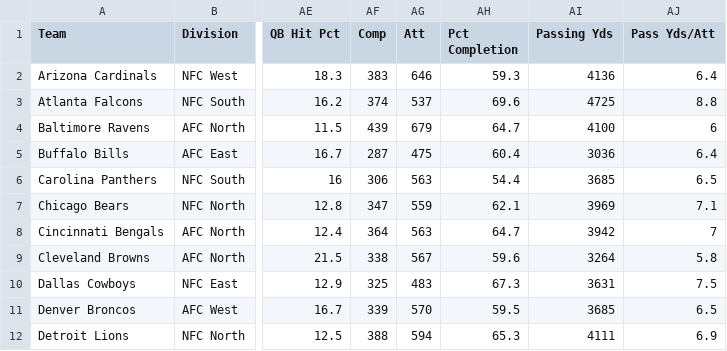
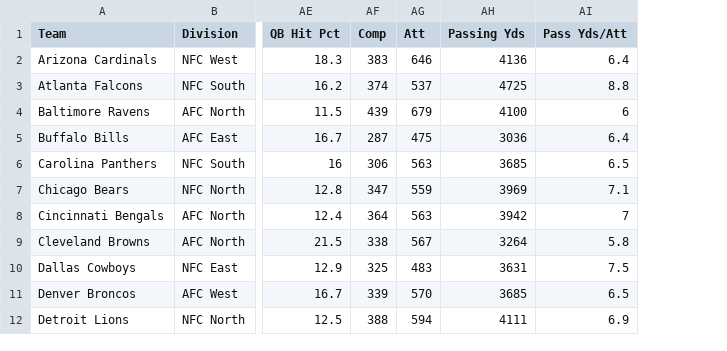
Before and after one commit to drehow/CSC-201, a CSV file: nflOffensive2016.csv, drawn as a sheet; only a part is shown, gaps mark what is left out; the diff names each change by its address in the sheet, - before the commit and + after, or states it on an @@ line.

Commit message:
Add files via upload

```diff
--- a/nflOffensive2016.csv
+++ b/nflOffensive2016.csv
-column AH (Pct Completion), rows 2-12: 59.3 | 69.6 | 64.7 | 60.4 | 54.4 | 62.1 | 64.7 | 59.6 | 67.3 | 59.5 | 65.3
```
